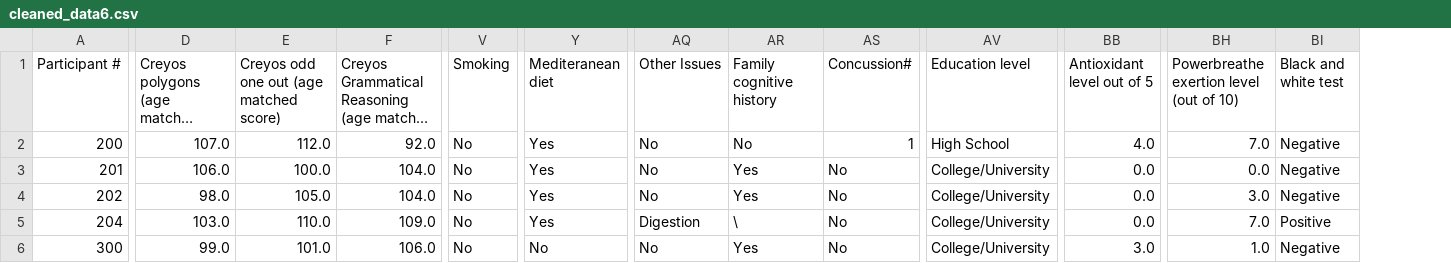
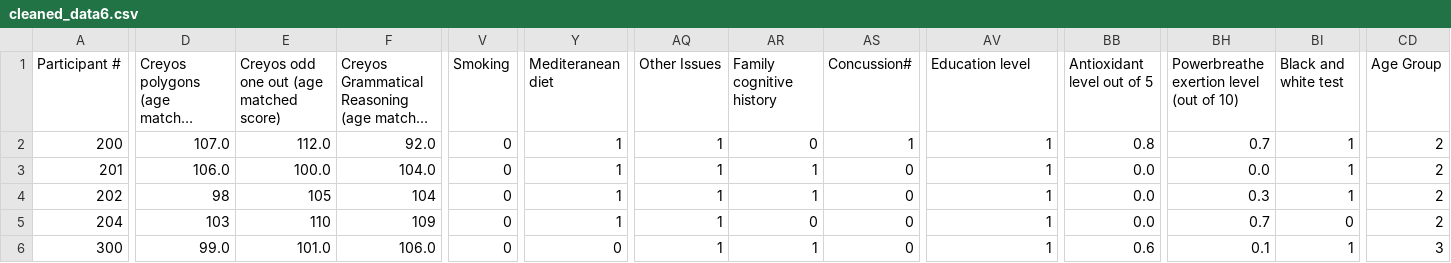
Before and after one commit to jeremygonsalves/Dementia_Research, a CSV file: cleaned_data6.csv, drawn as a sheet; only a part is shown, gaps mark what is left out; long unchanged cells end in …; the diff covers the shown part only; the diff names each change by its address in the sheet, - before the commit and + after, or states it on an @@ line.

```diff
--- a/cleaned_data6.csv
+++ b/cleaned_data6.csv
+column CD (Age Group), rows 2-6: 2 | 2 | 2 | 2 | 3
-V2:V6 (Smoking): No
+V2:V6 (Smoking): 0
-Y2:Y5 (Mediteranean diet): Yes
+Y2:Y5 (Mediteranean diet): 1
-AQ2:AQ4 (Other Issues): No
+AQ2:AQ4 (Other Issues): 1
-AR2 (Family cognitive history): No
+AR2 (Family cognitive history): 0
-AV2 (Education level): High School
+AV2 (Education level): 1
-BB2 (Antioxidant level out of 5): 4.0
+BB2 (Antioxidant level out of 5): 0.8
-BH2: 7.0
+BH2: 0.7
-BI2:BI4 (Black and white test): Negative
+BI2:BI4 (Black and white test): 1
-AR3:AR4 (Family cognitive history): Yes
+AR3:AR4 (Family cognitive history): 1
-AS3:AS6 (Concussion#): No
+AS3:AS6 (Concussion#): 0
-AV3:AV6 (Education level): College/University
+AV3:AV6 (Education level): 1
-D4: 98.0
+D4: 98
-E4: 105.0
+E4: 105
-F4: 104.0
+F4: 104
-BH4: 3.0
+BH4: 0.3
-D5: 103.0
+D5: 103
-E5: 110.0
+E5: 110
-F5: 109.0
+F5: 109
-AQ5 (Other Issues): Digestion
+AQ5 (Other Issues): 1
-AR5 (Family cognitive history): \
+AR5 (Family cognitive history): 0
-BH5: 7.0
+BH5: 0.7
-BI5 (Black and white test): Positive
+BI5 (Black and white test): 0
-Y6 (Mediteranean diet): No
+Y6 (Mediteranean diet): 0
-AQ6 (Other Issues): No
+AQ6 (Other Issues): 1
-AR6 (Family cognitive history): Yes
+AR6 (Family cognitive history): 1
-BB6 (Antioxidant level out of 5): 3.0
+BB6 (Antioxidant level out of 5): 0.6
-BH6: 1.0
+BH6: 0.1
-BI6 (Black and white test): Negative
+BI6 (Black and white test): 1
```
Also changed, not shown: 140 edited cells elsewhere in this file, cleaned_data5.csv, cleaned_data7.csv, 1 other file.
